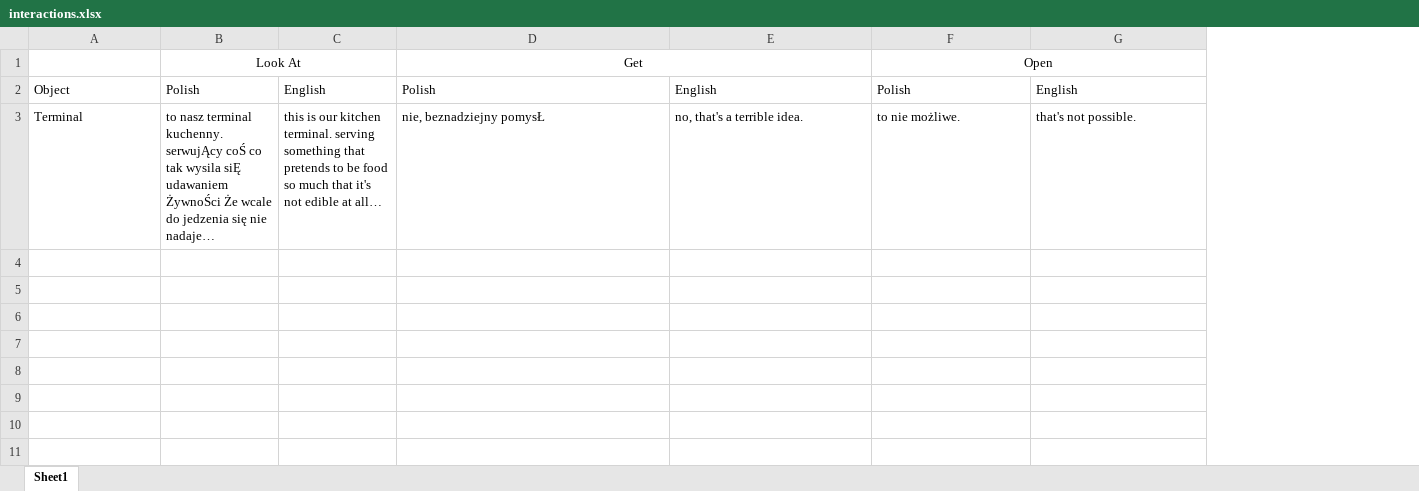
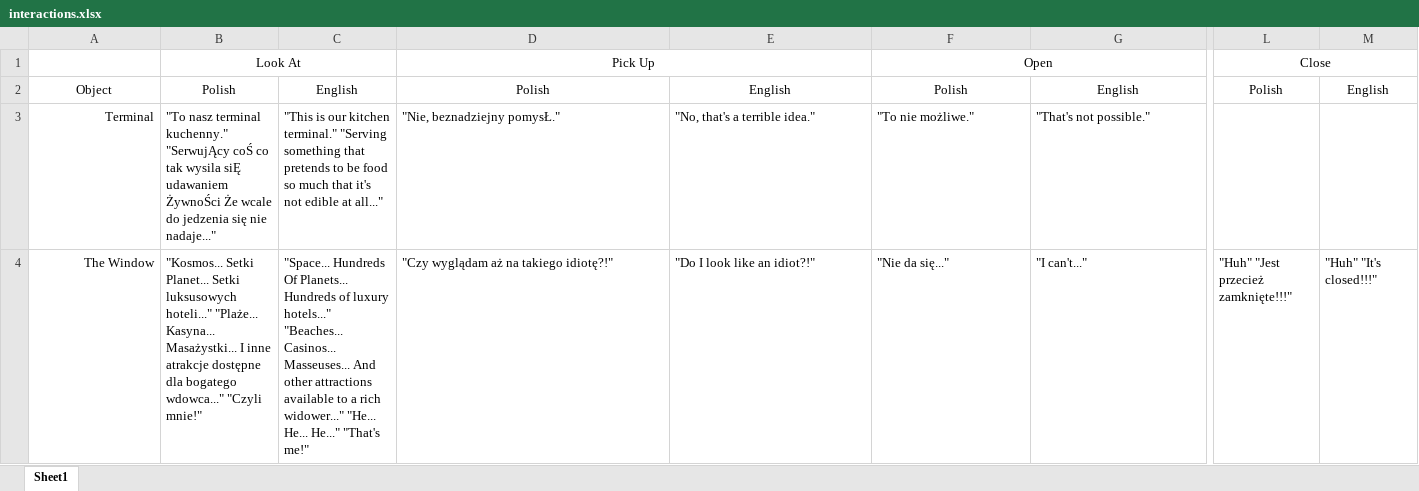
Before and after one commit to navjack/CiemnaStronaRemake, an Excel workbook: data/rooms/interactions.xlsx, sheet Sheet1, drawn as a sheet; only a part is shown, gaps mark what is left out; values as stored, in another font and other column widths than the file's, no borders; rows hold the shown columns only; the diff covers the shown part only; the diff names each change by its address in the sheet, - before the commit and + after, or states it on an @@ line.

Commit message:
Updated Sprites and Dialog
# data\chars\Kurt\Talk
    Added frames for talking view
    Removed old placeholder frames
# data\rooms\interactions.xlsx
    Updated script for interaction with the window in the starting room
# unmentioned files
    Added original Polish back into the game for interactions. Need to keep adding more each time I work on this so it's not a big project later on.
    General game asset file changes every time the editor saves.

```diff
--- a/data/rooms/interactions.xlsx (sheet Sheet1)
+++ b/data/rooms/interactions.xlsx (sheet Sheet1)
+column L, rows 1-2: Close | Polish
+column M, row 2: English
-D1: Get
+D1: Pick Up
-A2:G2 alignment: left
+A2:G2 alignment: center
-A3 alignment: left
+A3 alignment: right
-B3: to nasz terminal kuchenny. serwujĄcy coŚ co tak wysila siĘ udawaniem ŻywnoŚci Że wcale do jedzenia się nie nadaje…
+B3: "To nasz terminal kuchenny." "SerwujĄcy coŚ co tak wysila siĘ udawaniem ŻywnoŚci Że wcale do jedzenia się nie nadaje..."
-C3: this is our kitchen terminal. serving something that pretends to be food so much that it's not edible at all…
+C3: "This is our kitchen terminal." "Serving something that pretends to be food so much that it's not edible at all..."
-D3: nie, beznadziejny pomysŁ
+D3: "Nie, beznadziejny pomysŁ."
-E3: no, that's a terrible idea.
+E3: "No, that's a terrible idea."
-F3: to nie możliwe.
+F3: "To nie możliwe."
-G3: that's not possible.
+G3: "That's not possible."
+row 4: The Window | "Kosmos... Setki Planet... Setki luksusowych hoteli..." "Plaże... Kasyna... Masażystki... I inne atrakcje dostępne dla bogatego wdowca..." "Czyli mnie!" | "Space... Hundreds Of Planets... Hundreds of luxury hotels..." "Beaches... Casinos... Masseuses... And other attractions available to a rich widower..." "He... He... He..." "That's me!" | "Czy wyglądam aż na takiego idiotę?!" | "Do I look like an idiot?!" | "Nie da się..." | "I can't..." | "Huh" "Jest przecież zamknięte!!!" | "Huh" "It's closed!!!"
```
Also changed, not shown: 2 edited cells and cell formats elsewhere in this sheet, 39 other files.
